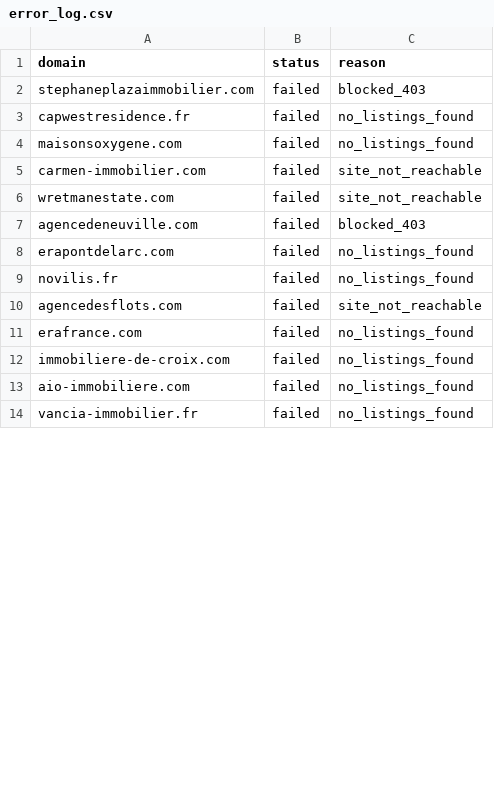
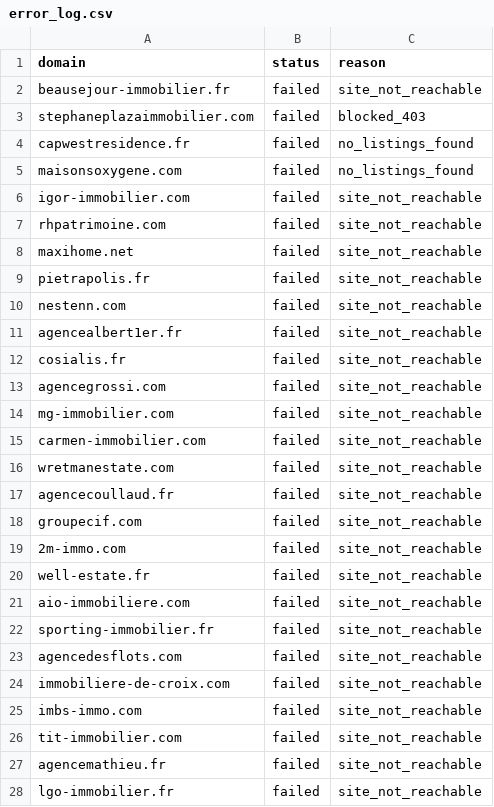
Before and after one commit to FlameGreat-1/FR-realestate-scraping, a CSV file: realestate_scraper/output/error_log.csv, drawn as a sheet; only a part is shown; the diff covers the shown part only.

Commit message:
new outputs

```diff
--- a/realestate_scraper/output/error_log.csv
+++ b/realestate_scraper/output/error_log.csv
@@ -1,2 +1,3 @@
 domain,status,reason
+beausejour-immobilier.fr,failed,site_not_reachable
 stephaneplazaimmobilier.com,failed,blocked_403
@@ -4,11 +5,24 @@ capwestresidence.fr,failed,no_listings_found
 maisonsoxygene.com,failed,no_listings_found
+igor-immobilier.com,failed,site_not_reachable
+rhpatrimoine.com,failed,site_not_reachable
+maxihome.net,failed,site_not_reachable
+pietrapolis.fr,failed,site_not_reachable
+nestenn.com,failed,site_not_reachable
+agencealbert1er.fr,failed,site_not_reachable
+cosialis.fr,failed,site_not_reachable
+agencegrossi.com,failed,site_not_reachable
+mg-immobilier.com,failed,site_not_reachable
 carmen-immobilier.com,failed,site_not_reachable
 wretmanestate.com,failed,site_not_reachable
-agencedeneuville.com,failed,blocked_403
-erapontdelarc.com,failed,no_listings_found
-novilis.fr,failed,no_listings_found
+agencecoullaud.fr,failed,site_not_reachable
+groupecif.com,failed,site_not_reachable
+2m-immo.com,failed,site_not_reachable
+well-estate.fr,failed,site_not_reachable
+aio-immobiliere.com,failed,site_not_reachable
+sporting-immobilier.fr,failed,site_not_reachable
 agencedesflots.com,failed,site_not_reachable
-erafrance.com,failed,no_listings_found
-immobiliere-de-croix.com,failed,no_listings_found
-aio-immobiliere.com,failed,no_listings_found
-vancia-immobilier.fr,failed,no_listings_found
+immobiliere-de-croix.com,failed,site_not_reachable
+imbs-immo.com,failed,site_not_reachable
+tit-immobilier.com,failed,site_not_reachable
+agencemathieu.fr,failed,site_not_reachable
+lgo-immobilier.fr,failed,site_not_reachable
```
Also changed, not shown: 3 edited cells elsewhere in this file, realestate_scraper/output/domain_status_summary.csv, 2 other files.
